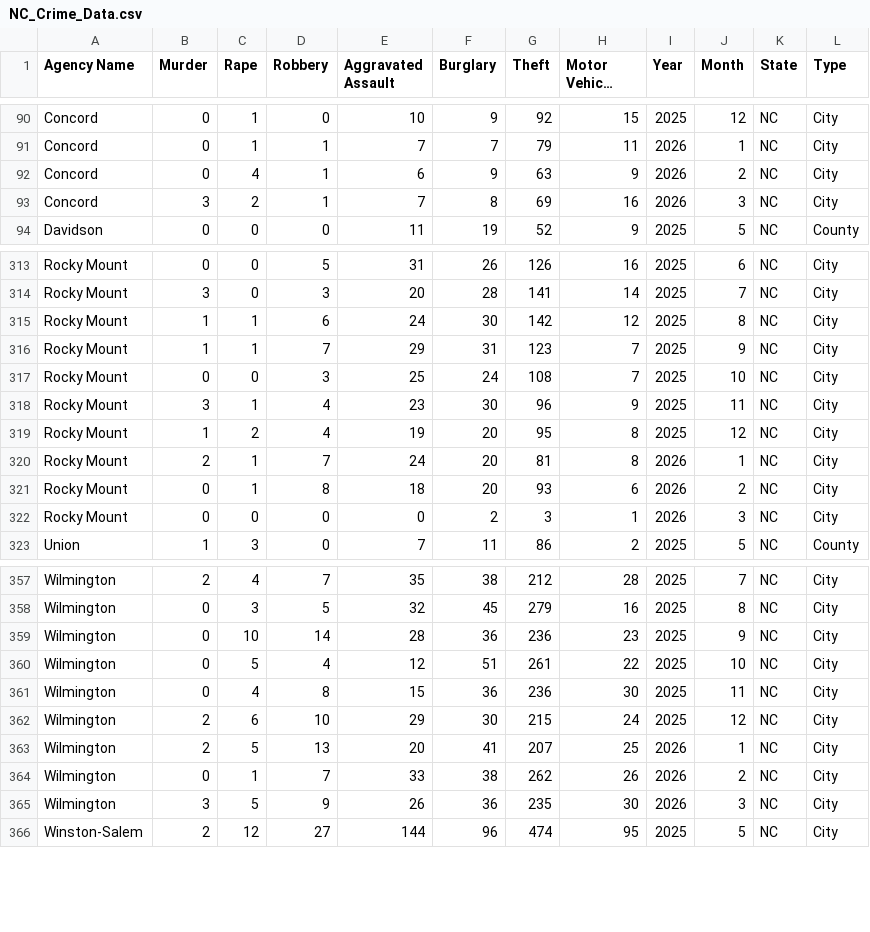
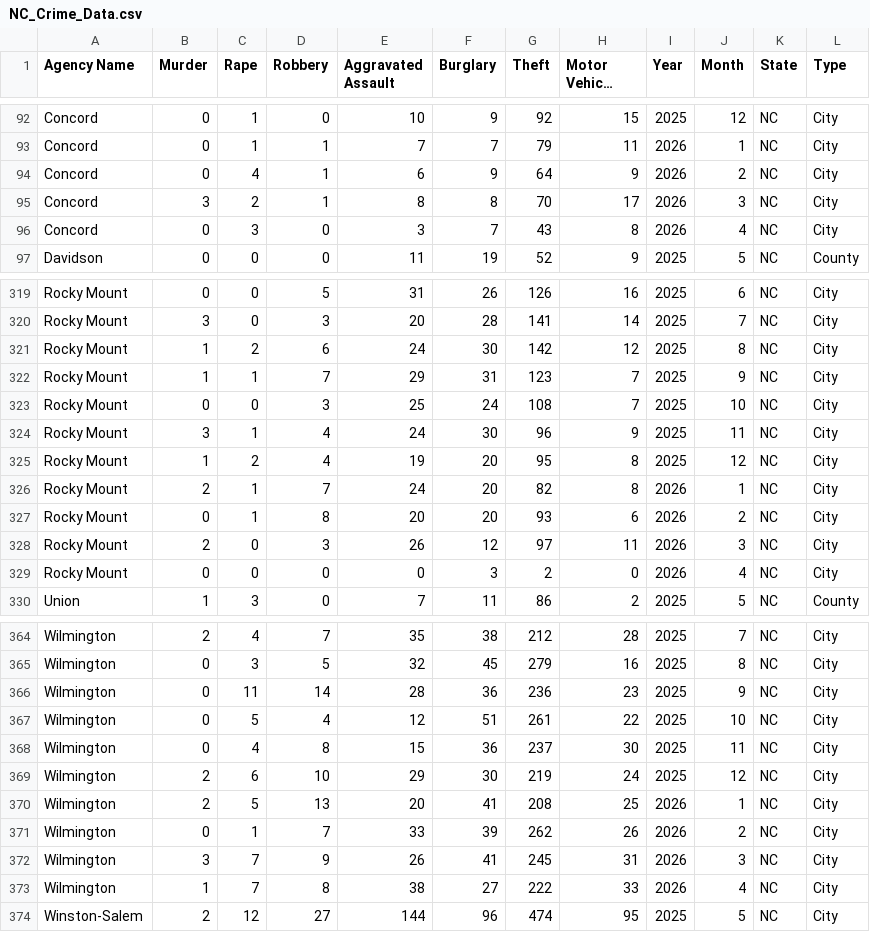
Before and after one commit to AH-Datalytics/nc-crime-output, a CSV file: NC_Crime_Data.csv, drawn as a sheet; only a part is shown, gaps mark what is left out; long unchanged cells end in …; the diff covers the shown part only.

```diff
--- a/NC_Crime_Data.csv
+++ b/NC_Crime_Data.csv
@@ -91,4 +93,5 @@ Concord,0,1,0,10,9,92,15,2025,12,NC,City
 Concord,0,1,1,7,7,79,11,2026,1,NC,City
-Concord,0,4,1,6,9,63,9,2026,2,NC,City
-Concord,3,2,1,7,8,69,16,2026,3,NC,City
+Concord,0,4,1,6,9,64,9,2026,2,NC,City
+Concord,3,2,1,8,8,70,17,2026,3,NC,City
+Concord,0,3,0,3,7,43,8,2026,4,NC,City
 Davidson,0,0,0,11,19,52,9,2025,5,NC,County
@@ -314,10 +320,11 @@ Rocky Mount,0,0,5,31,26,126,16,2025,6,NC,City
 Rocky Mount,3,0,3,20,28,141,14,2025,7,NC,City
-Rocky Mount,1,1,6,24,30,142,12,2025,8,NC,City
+Rocky Mount,1,2,6,24,30,142,12,2025,8,NC,City
 Rocky Mount,1,1,7,29,31,123,7,2025,9,NC,City
 Rocky Mount,0,0,3,25,24,108,7,2025,10,NC,City
-Rocky Mount,3,1,4,23,30,96,9,2025,11,NC,City
+Rocky Mount,3,1,4,24,30,96,9,2025,11,NC,City
 Rocky Mount,1,2,4,19,20,95,8,2025,12,NC,City
-Rocky Mount,2,1,7,24,20,81,8,2026,1,NC,City
-Rocky Mount,0,1,8,18,20,93,6,2026,2,NC,City
-Rocky Mount,0,0,0,0,2,3,1,2026,3,NC,City
+Rocky Mount,2,1,7,24,20,82,8,2026,1,NC,City
+Rocky Mount,0,1,8,20,20,93,6,2026,2,NC,City
+Rocky Mount,2,0,3,26,12,97,11,2026,3,NC,City
+Rocky Mount,0,0,0,0,3,2,0,2026,4,NC,City
 Union,1,3,0,7,11,86,2,2025,5,NC,County
@@ -358,9 +365,10 @@ Wilmington,2,4,7,35,38,212,28,2025,7,NC,City
 Wilmington,0,3,5,32,45,279,16,2025,8,NC,City
-Wilmington,0,10,14,28,36,236,23,2025,9,NC,City
+Wilmington,0,11,14,28,36,236,23,2025,9,NC,City
 Wilmington,0,5,4,12,51,261,22,2025,10,NC,City
-Wilmington,0,4,8,15,36,236,30,2025,11,NC,City
-Wilmington,2,6,10,29,30,215,24,2025,12,NC,City
-Wilmington,2,5,13,20,41,207,25,2026,1,NC,City
-Wilmington,0,1,7,33,38,262,26,2026,2,NC,City
-Wilmington,3,5,9,26,36,235,30,2026,3,NC,City
+Wilmington,0,4,8,15,36,237,30,2025,11,NC,City
+Wilmington,2,6,10,29,30,219,24,2025,12,NC,City
+Wilmington,2,5,13,20,41,208,25,2026,1,NC,City
+Wilmington,0,1,7,33,39,262,26,2026,2,NC,City
+Wilmington,3,7,9,26,41,245,31,2026,3,NC,City
+Wilmington,1,7,8,38,27,222,33,2026,4,NC,City
 Winston-Salem,2,12,27,144,96,474,95,2025,5,NC,City
```
Also changed, not shown: 5 added rows and 44 edited cells elsewhere in this file.
